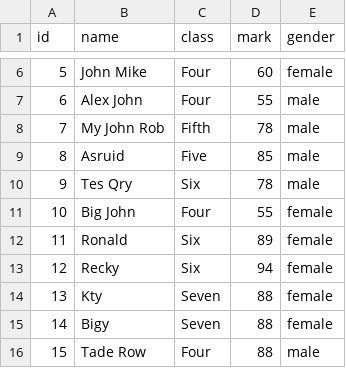
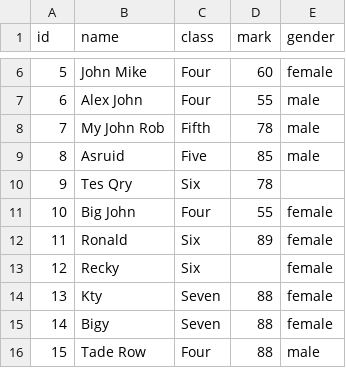
Before and after one commit to SereneSkyy/Python-Programming, a CSV file: data/student.csv, drawn as a sheet; only a part is shown, gaps mark what is left out.

```diff
--- a/data/student.csv
+++ b/data/student.csv
@@ -9,6 +9,6 @@ id,name,class,mark,gender
 8,Asruid,Five,85,male
-9,Tes Qry,Six,78,male
+9,Tes Qry,Six,78,
 10,Big John,Four,55,female
 11,Ronald,Six,89,female
-12,Recky,Six,94,female
+12,Recky,Six,,female
 13,Kty,Seven,88,female
```
Also changed, not shown: 10 other files.
